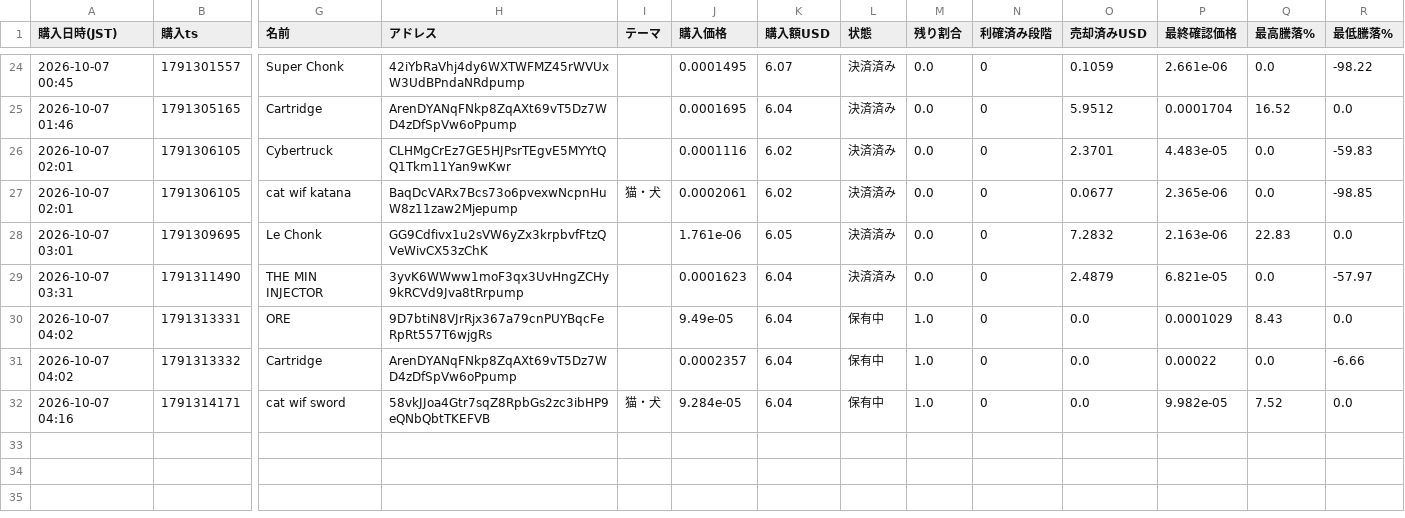
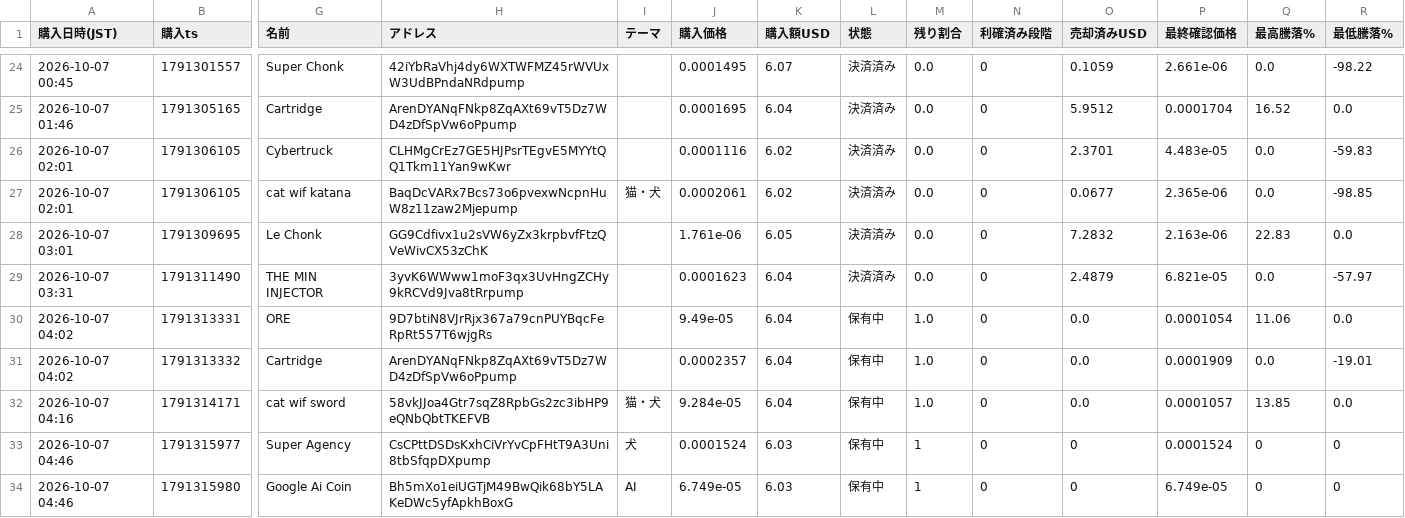
Before and after one commit to kokikkkk44/meme-scanner, a CSV file: data/paper_trades.csv, drawn as a sheet; only a part is shown, gaps mark what is left out; rows hold the shown columns only; the diff names each change by its address in the sheet, - before the commit and + after, or states it on an @@ line.

```diff
--- a/data/paper_trades.csv
+++ b/data/paper_trades.csv
-P30 (最終確認価格): 0.0001029
+P30 (最終確認価格): 0.0001054
-Q30 (最高騰落%): 8.43
+Q30 (最高騰落%): 11.06
-P31 (最終確認価格): 0.00022
+P31 (最終確認価格): 0.0001909
-R31 (最低騰落%): -6.66
+R31 (最低騰落%): -19.01
-P32 (最終確認価格): 9.982e-05
+P32 (最終確認価格): 0.0001057
-Q32 (最高騰落%): 7.52
+Q32 (最高騰落%): 13.85
+row 33: 2026-10-07 04:46 | 1791315977 | Super Agency | CsCPttDSDsKxhCiVrYvCpFHtT9A3Uni8tbSfqpDXpump | 犬 | 0.0001524 | 6.03 | 保有中 | 1 | 0 | 0 | 0.0001524 | 0 | 0
+row 34: 2026-10-07 04:46 | 1791315980 | Google Ai Coin | Bh5mXo1eiUGTjM49BwQik68bY5LAKeDWc5yfApkhBoxG | AI | 6.749e-05 | 6.03 | 保有中 | 1 | 0 | 0 | 6.749e-05 | 0 | 0
```
Also changed, not shown: data/candidates.csv, 2 other files.
